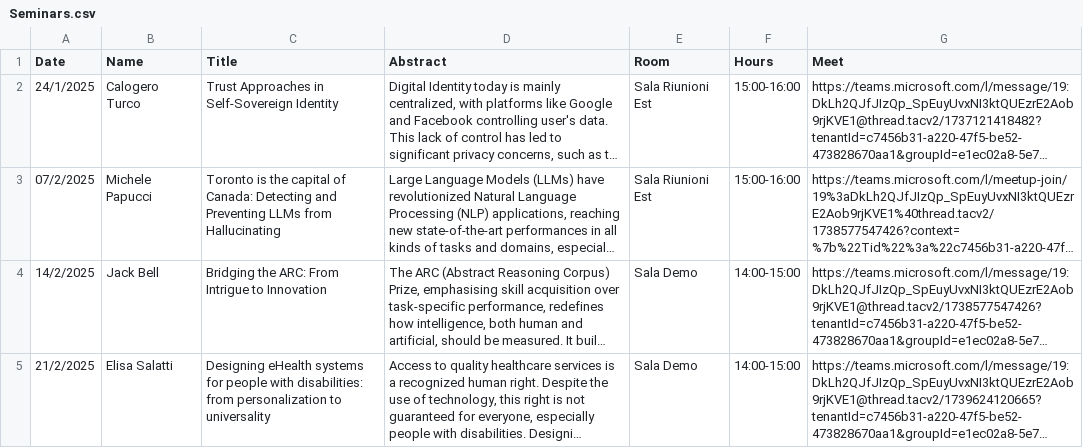
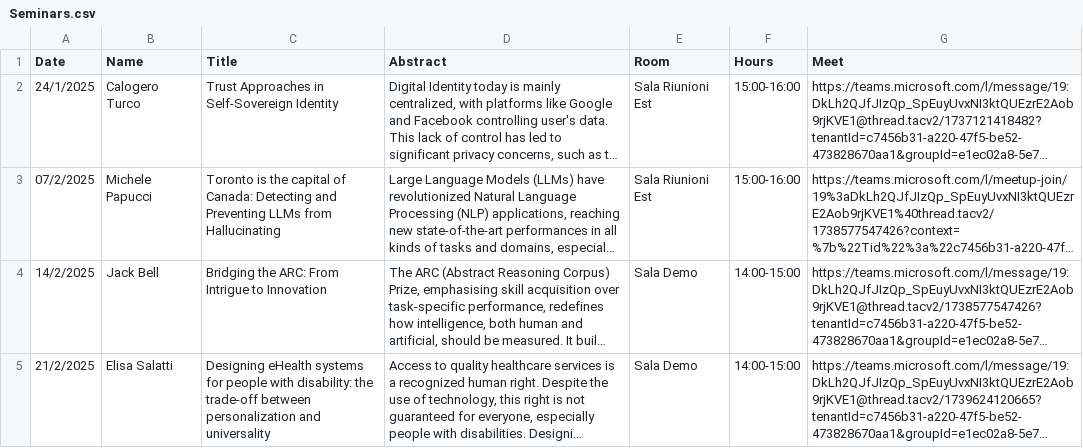
Before and after one commit to di-unipi/pesaresi-seminar-series, a CSV file: Seminars.csv, drawn as a sheet; only a part is shown; long unchanged cells end in …; the diff covers the shown part only; the diff names each change by its address in the sheet, - before the commit and + after, or states it on an @@ line.

```diff
--- a/Seminars.csv
+++ b/Seminars.csv
-C5 (Title): …people with disabilities: from personalization to universality
+C5 (Title): …people with disability: the trade-off between personalization and universality
```
Also changed, not shown: 1 added row elsewhere in this file, 3 other files.
